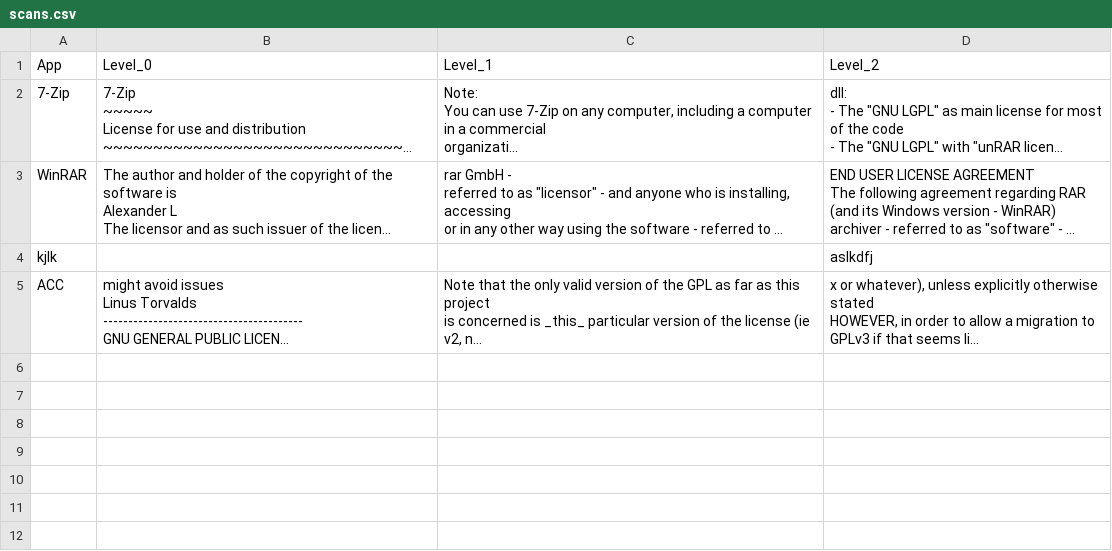
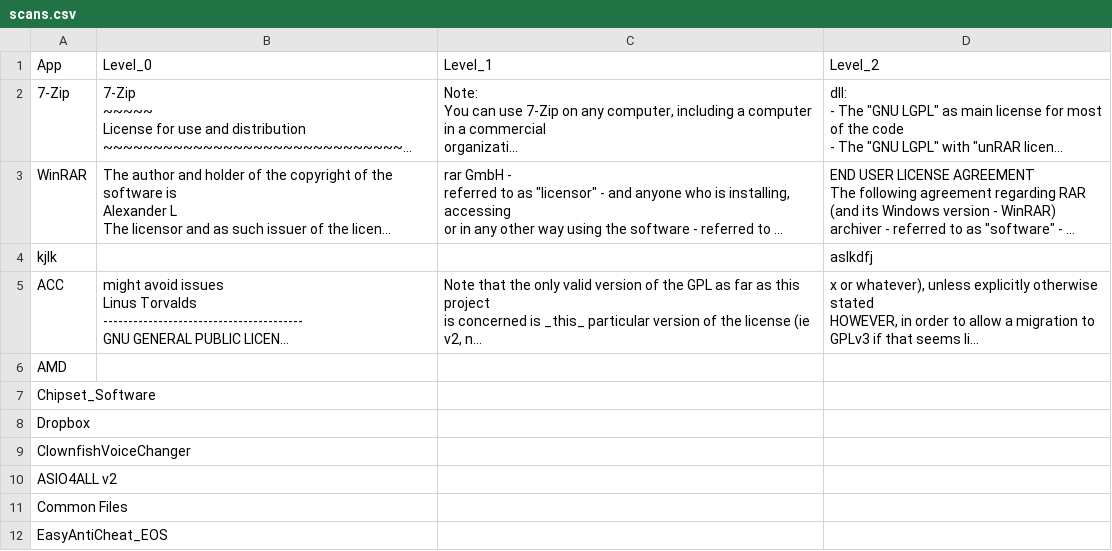
Before and after one commit to thegrimbee/horus, a CSV file: horus/src/scans.csv, drawn as a sheet; long unchanged cells end in …; the diff names each change by its address in the sheet, - before the commit and + after, or states it on an @@ line.

Commit message:
Make list to show result for each app scanned

```diff
--- a/horus/src/scans.csv
+++ b/horus/src/scans.csv
+row 6: AMD
+row 7: Chipset_Software
+row 8: Dropbox
+row 9: ClownfishVoiceChanger
+row 10: ASIO4ALL v2
+row 11: Common Files
+row 12: EasyAntiCheat_EOS
```
Also changed, not shown: 4 other files.
